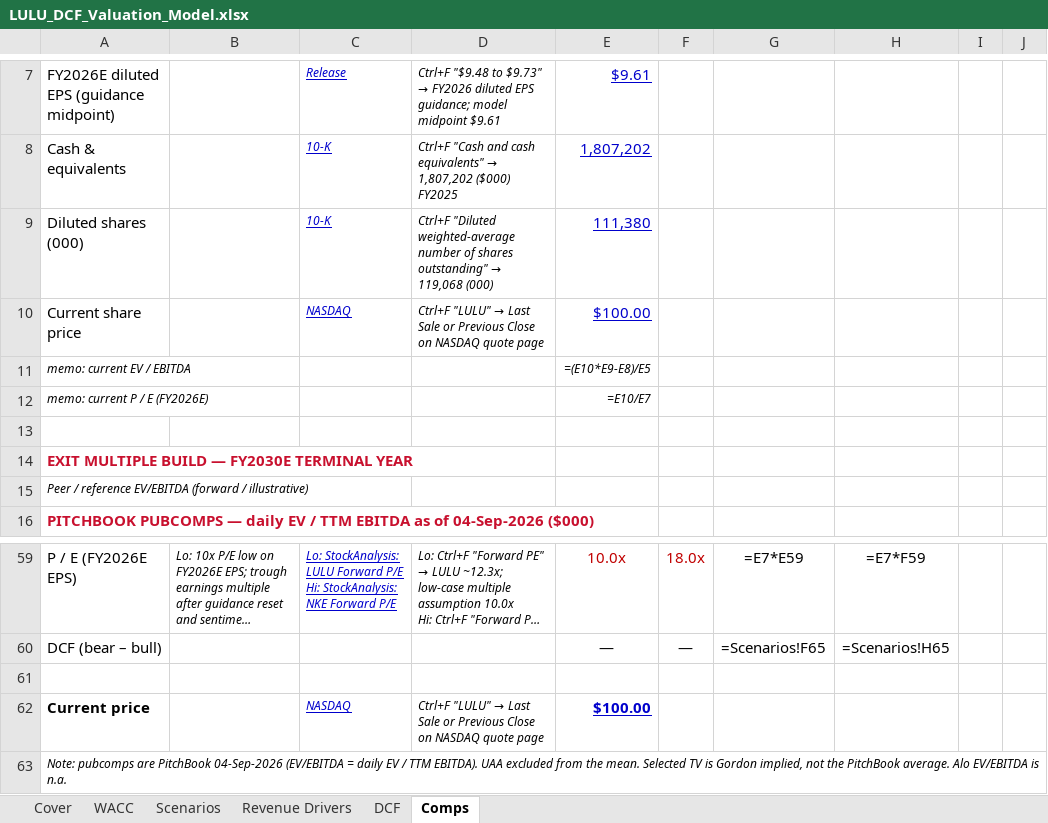
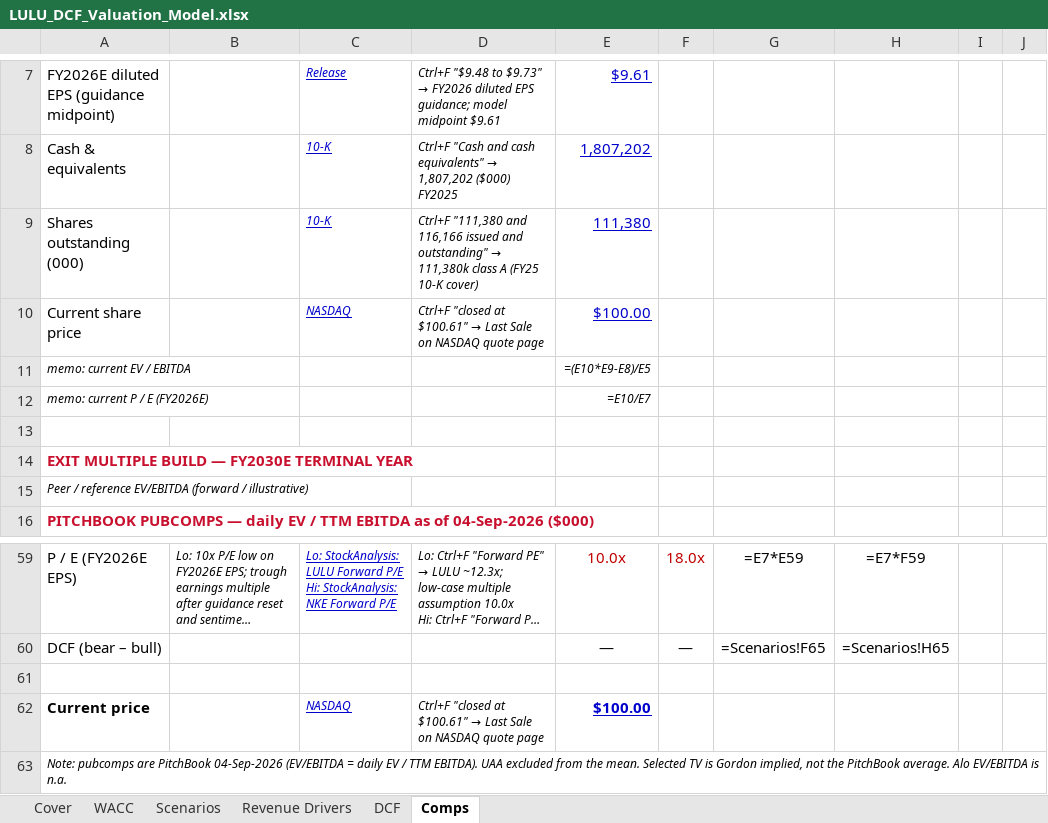
Before and after one commit to vengeanceaiUSC/RM, an Excel workbook: LULU/LULU_DCF_Valuation_Model.xlsx, sheet Comps, drawn as a sheet; only a part is shown, gaps mark what is left out; long unchanged cells end in …; values as stored, in another font and other column widths than the file's, no borders; formulas without a stored value are shown as written; the diff names each change by its address in the sheet, - before the commit and + after, or states it on an @@ line.

```diff
--- a/LULU/LULU_DCF_Valuation_Model.xlsx (sheet Comps)
+++ b/LULU/LULU_DCF_Valuation_Model.xlsx (sheet Comps)
-A9: Diluted shares (000)
+A9: Shares outstanding (000)
@@ D9: Ctrl+F "Diluted weighted-average number of shares outstanding" → 119,068 (000) → Ctrl+F "111,380 and 116,166 issued and outstanding" → 111,380k class A (FY25 10-K cover) @@
@@ D10: Ctrl+F "LULU" → Last Sale or Previous Close on NASDAQ… → Ctrl+F "closed at $100.61" → Last Sale on NASDAQ… @@
@@ D62: Ctrl+F "LULU" → Last Sale or Previous Close on NASDAQ… → Ctrl+F "closed at $100.61" → Last Sale on NASDAQ… @@
```
Also changed, not shown: sheet WACC, sheet DCF, sheet Cover, LULU/LULU_3_Statement_Model.xlsx, 7 other files.
